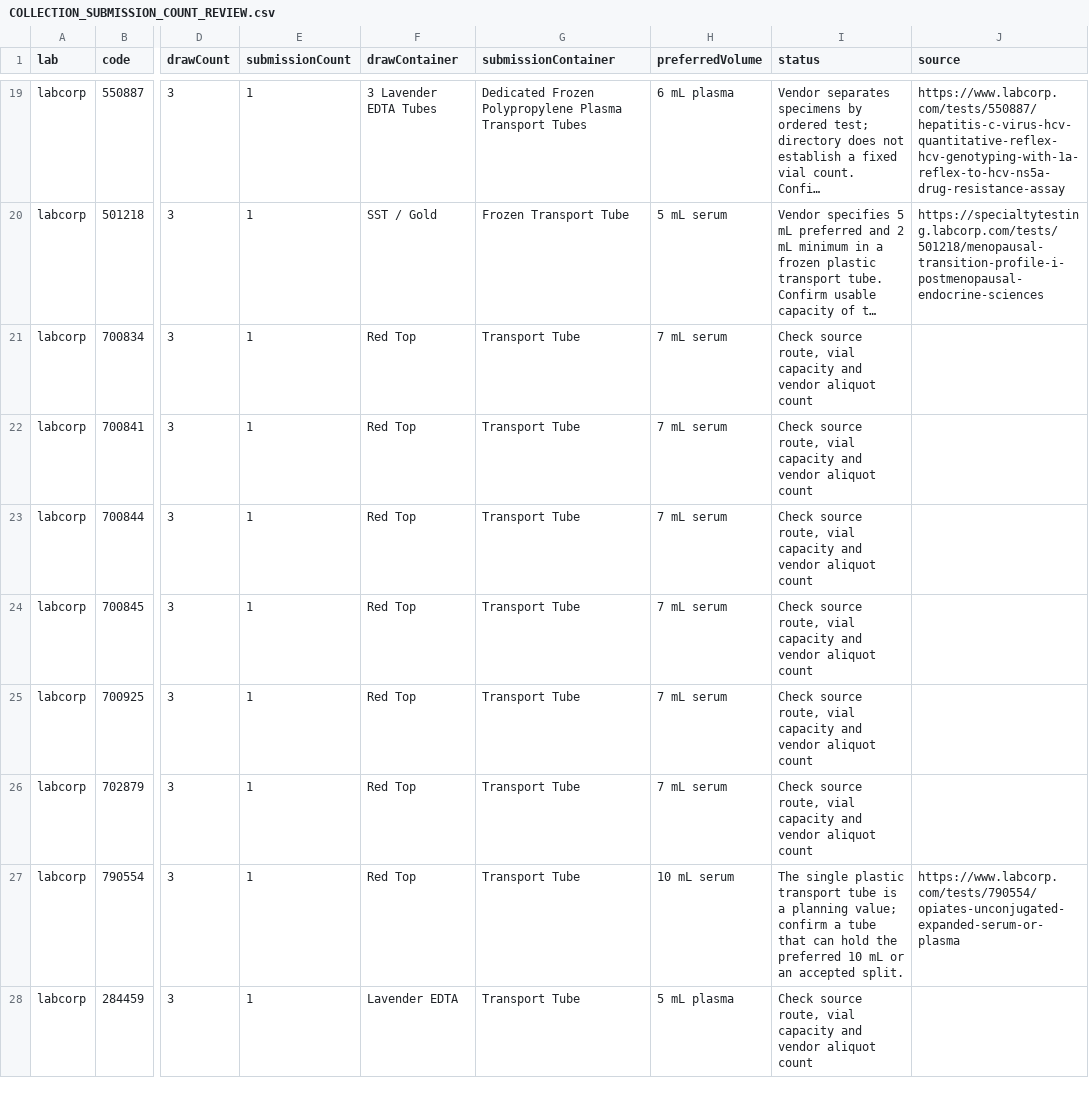
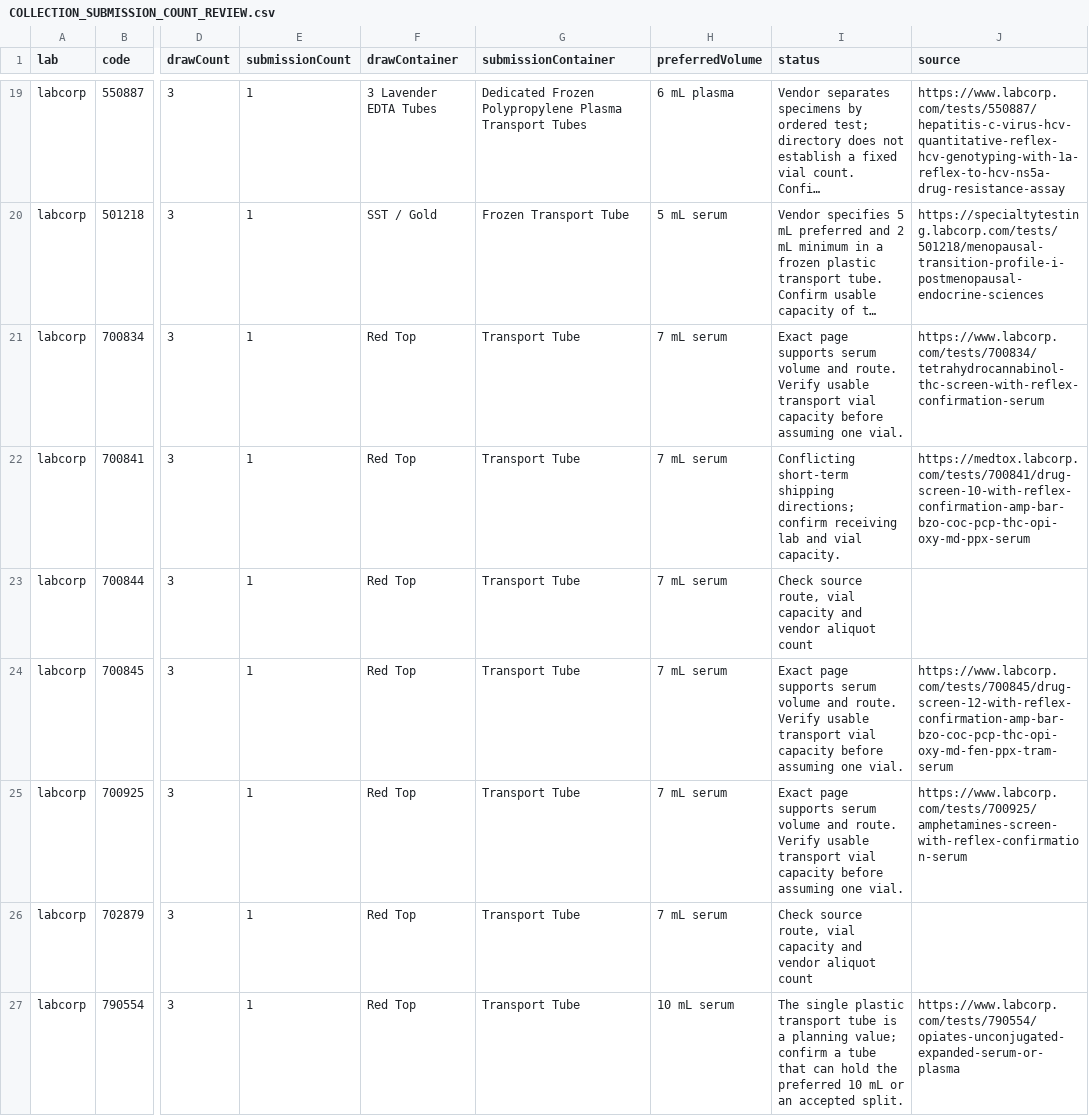
Before and after one commit to 5amlim/Lab-Calculator, a CSV file: audits/master/COLLECTION_SUBMISSION_COUNT_REVIEW.csv, drawn as a sheet; only a part is shown, gaps mark what is left out; the shorter side is filled out with more unchanged rows; long unchanged cells end in …; the diff names each change by its address in the sheet, - before the commit and + after, or states it on an @@ line.

Commit message:
Audit: review high-volume serum toxicology and record conflicting shipping directions

```diff
--- a/audits/master/COLLECTION_SUBMISSION_COUNT_REVIEW.csv
+++ b/audits/master/COLLECTION_SUBMISSION_COUNT_REVIEW.csv
-I21 (status): Check source route, vial capacity and vendor aliquot count
+I21 (status): Exact page supports serum volume and route. Verify usable transport vial capacity before assuming one vial.
-J21 (source): (empty)
+J21 (source): https://www.labcorp.com/tests/700834/tetrahydrocannabinol-thc-screen-with-reflex-confirmation-serum
-I22 (status): Check source route, vial capacity and vendor aliquot count
+I22 (status): Conflicting short-term shipping directions; confirm receiving lab and vial capacity.
-J22 (source): (empty)
+J22 (source): https://medtox.labcorp.com/tests/700841/drug-screen-10-with-reflex-confirmation-amp-bar-bzo-coc-pcp-thc-opi-oxy-md-ppx-serum
-I24:I25 (status): Check source route, vial capacity and vendor aliquot count
+I24:I25 (status): Exact page supports serum volume and route. Verify usable transport vial capacity before assuming one vial.
-J24 (source): (empty)
+J24 (source): https://www.labcorp.com/tests/700845/drug-screen-12-with-reflex-confirmation-amp-bar-bzo-coc-pcp-thc-opi-oxy-md-fen-ppx-tram-serum
-J25 (source): (empty)
+J25 (source): https://www.labcorp.com/tests/700925/amphetamines-screen-with-reflex-confirmation-serum
```
Also changed, not shown: audits/master/CLINICAL_CONFLICTS_REQUIRING_REVIEW.csv, audits/master/RECORD_CHECKPOINT.csv, 5 other files.
